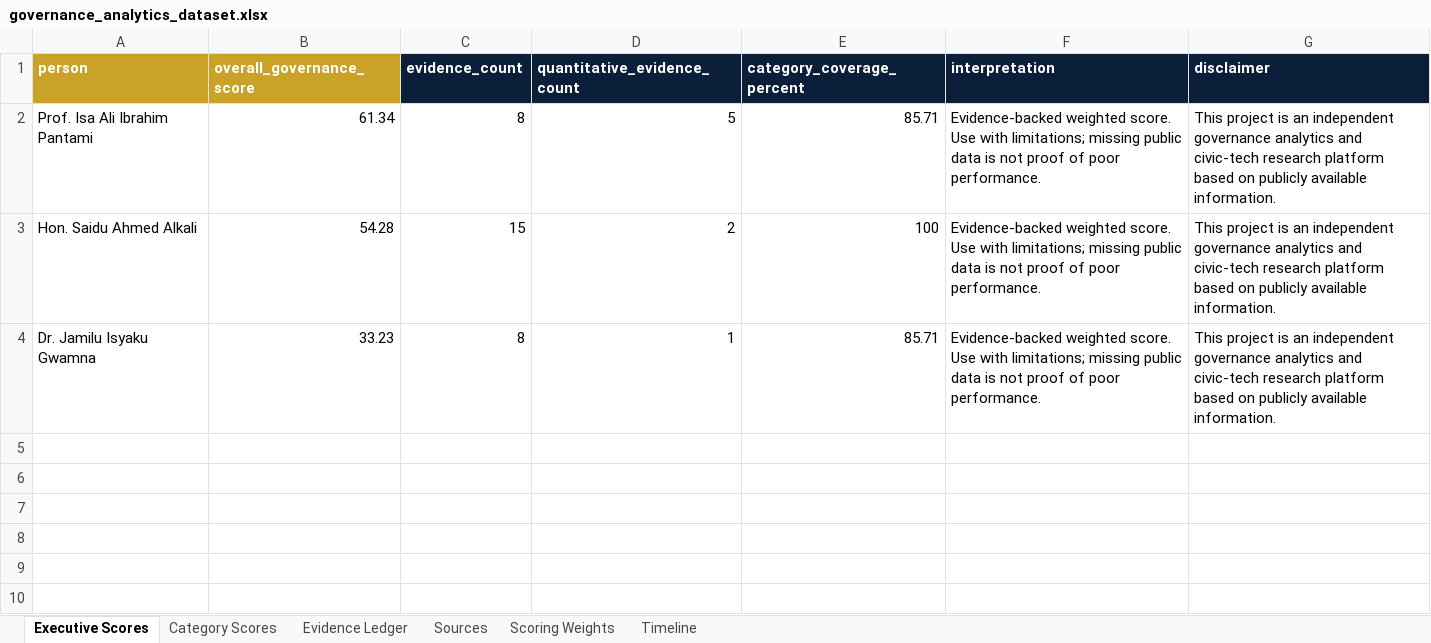
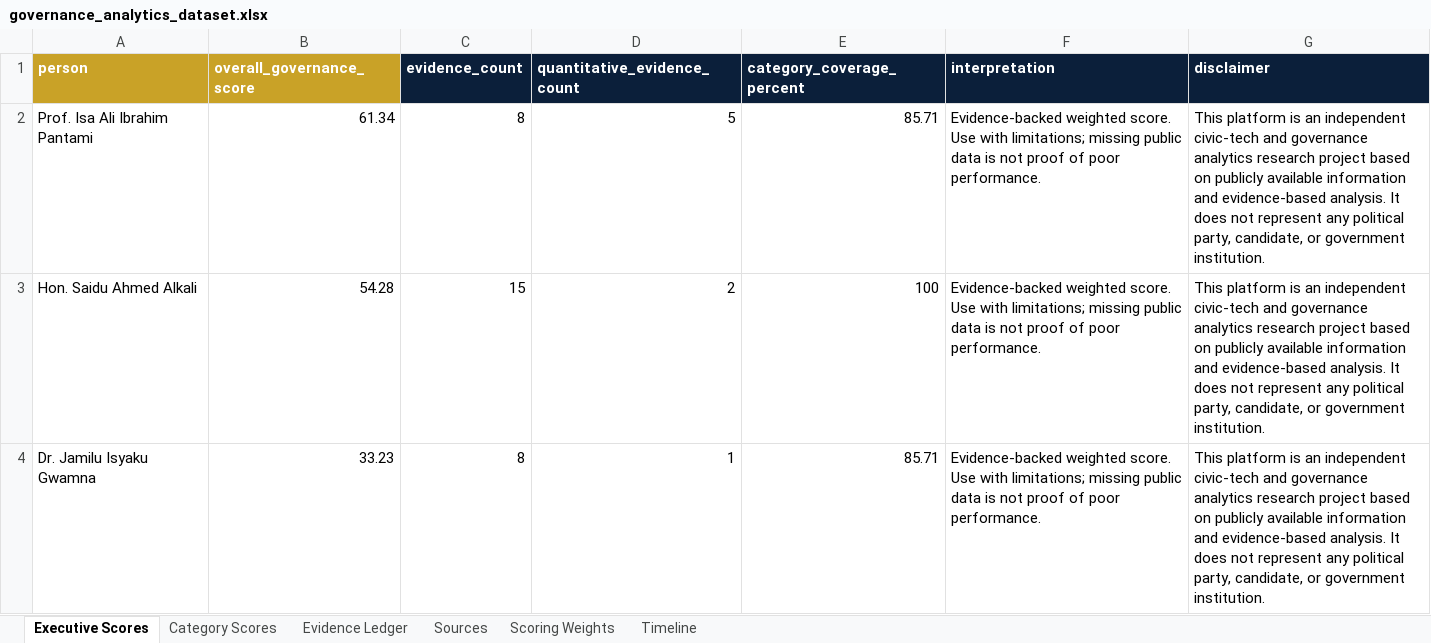
Before and after one commit to Diksir/Public-Impact-Analytics, an Excel workbook: data/exports/governance_analytics_dataset.xlsx, sheet Executive Scores, drawn as a sheet; values as stored, in another font and other column widths than the file's, no borders; the diff names each change by its address in the sheet, - before the commit and + after, or states it on an @@ line.

Commit message:
Expand leadership lifecycle analysis

```diff
--- a/data/exports/governance_analytics_dataset.xlsx (sheet Executive Scores)
+++ b/data/exports/governance_analytics_dataset.xlsx (sheet Executive Scores)
-G2:G4 (disclaimer): This project is an independent governance analytics and civic-tech research platform based on publicly available information.
+G2:G4 (disclaimer): This platform is an independent civic-tech and governance analytics research project based on publicly available information and evidence-based analysis. It does not represent any political party, candidate, or government institution.
```
Also changed, not shown: sheet Timeline, sheet Sources, 17 other files.
